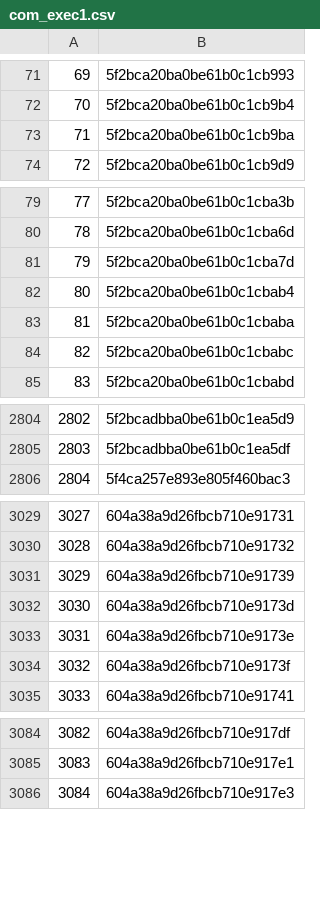
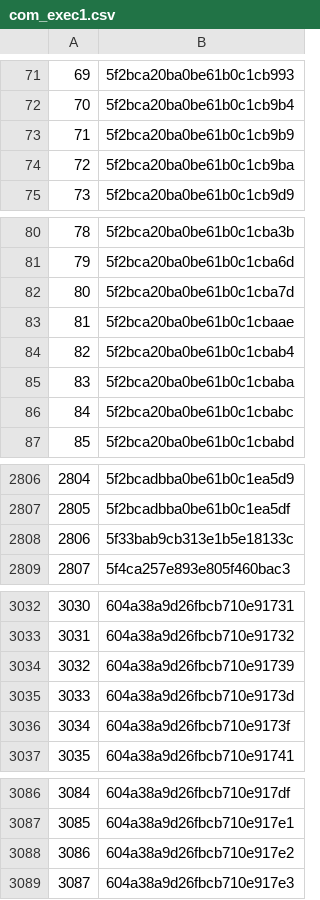
Before and after one commit to rajbirgitrepo/capmain, a CSV file: com_exec1.csv, drawn as a sheet; only a part is shown, gaps mark what is left out; removed rows and columns are numbered as before the commit, all else as after; the diff covers the shown part only; the diff names each change by its address in the sheet, - before the commit and + after, or states it on an @@ line.

```diff
--- a/com_exec1.csv
+++ b/com_exec1.csv
+row 73: 71 | 5f2bca20ba0be61b0c1cb9b9
@@ column A renumbered from row 74 down @@
+row 83: 81 | 5f2bca20ba0be61b0c1cbaae
+row 2808: 2806 | 5f33bab9cb313e1b5e18133c
-row 3033: 3031 | 604a38a9d26fbcb710e9173e
+row 3088: 3086 | 604a38a9d26fbcb710e917e2
```
Also changed, not shown: 5 added rows elsewhere in this file, hom_exec1.csv, lifetime_exec1.csv, 8 other files.
